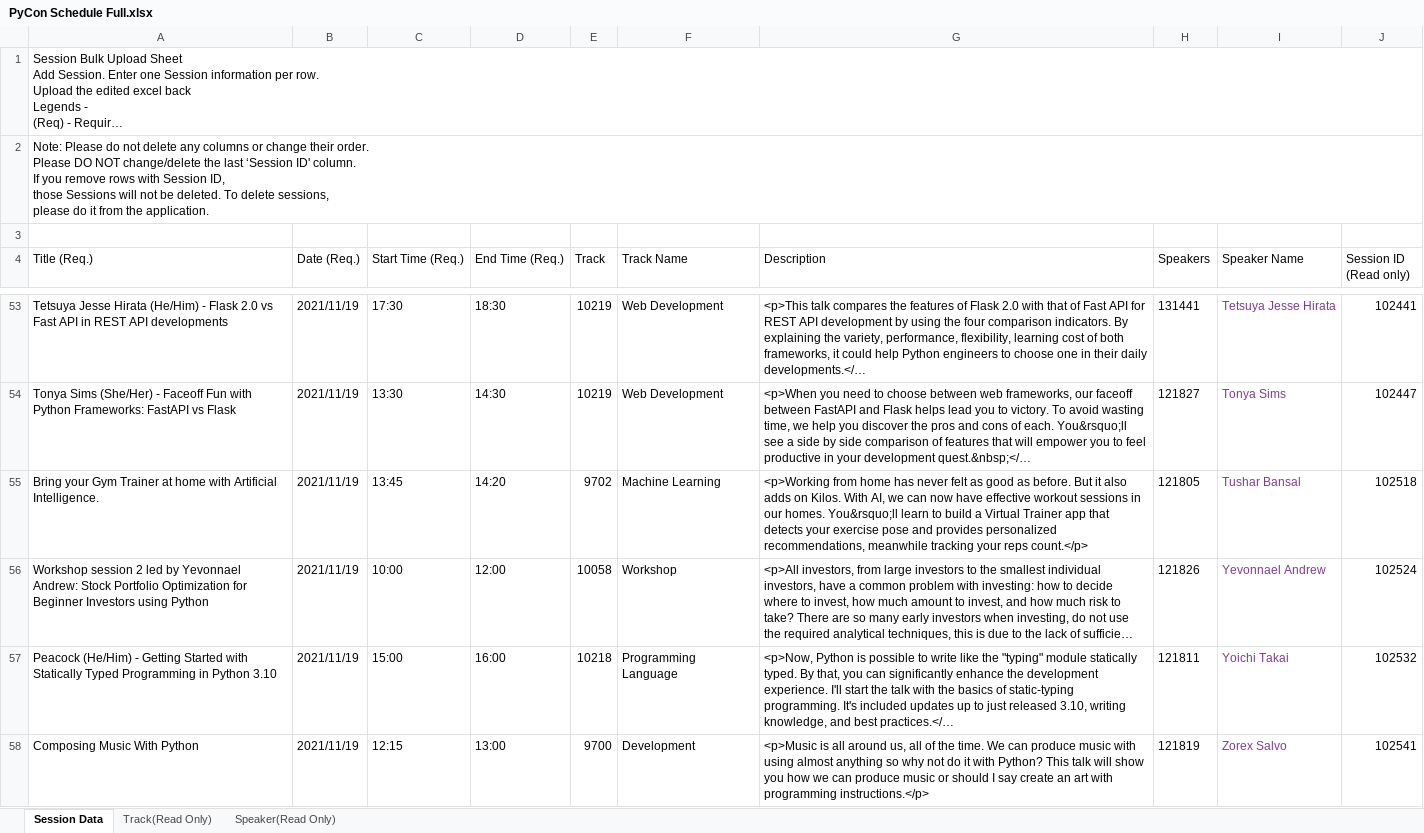
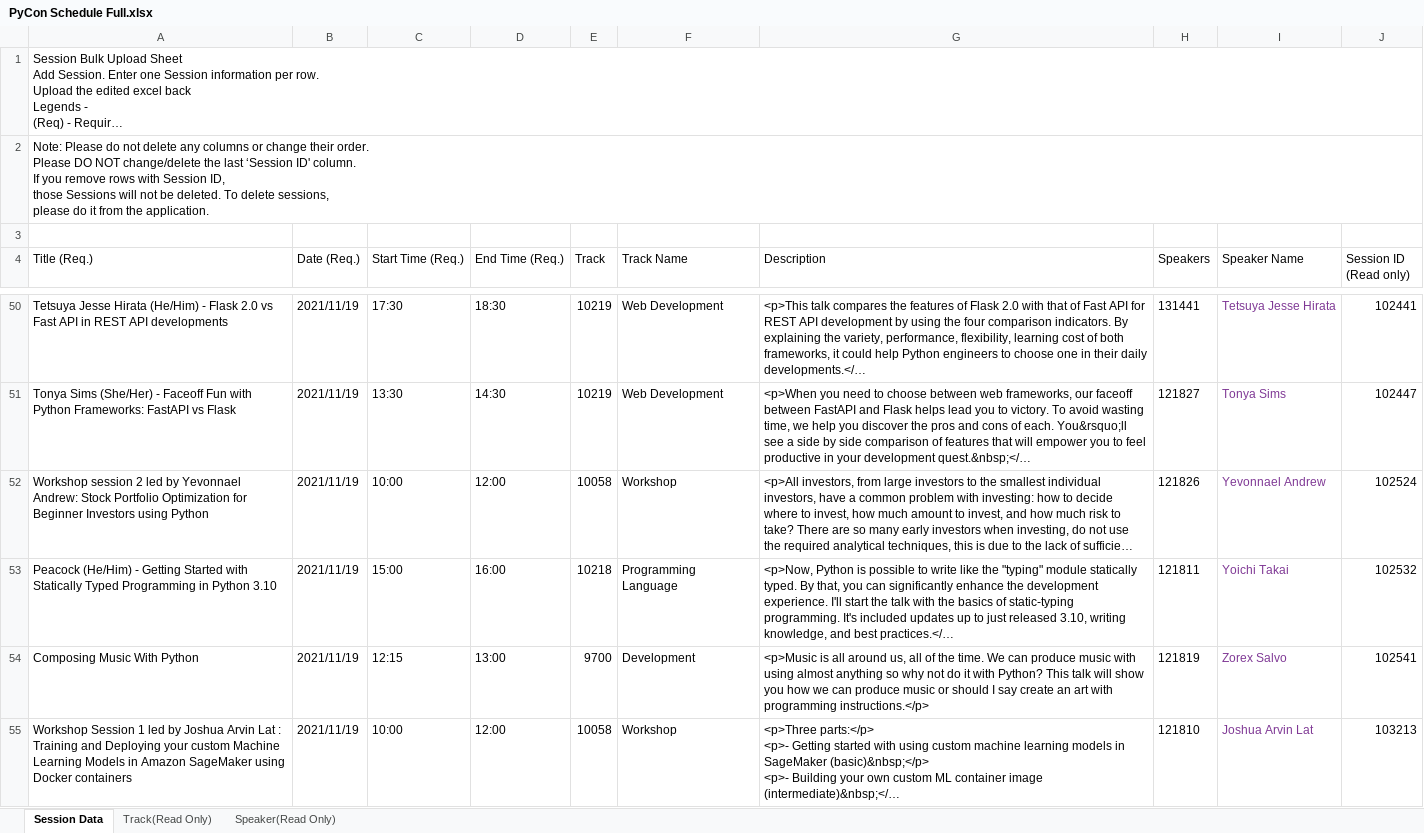
Before and after one commit to PyConTH/www2021, an Excel workbook: PyCon Schedule Full.xlsx, sheet Session Data, drawn as a sheet; only a part is shown, gaps mark what is left out; the shorter side is filled out with more unchanged rows; long unchanged cells end in …; values as stored, in another font and other column widths than the file's, no borders; charts and pictures not drawn; the diff covers the shown part only; the diff names each change by its address in the sheet, - before the commit and + after, or states it on an @@ line.

Commit message:
Upload new schedule

```diff
--- a/PyCon Schedule Full.xlsx (sheet Session Data)
+++ b/PyCon Schedule Full.xlsx (sheet Session Data)
-row 55: Bring your Gym Trainer at home with Artificial Intelligence. | 2021/11/19 | 13:45 | 14:20 | 9702 | Machine Learning | <p>Working from home has never felt as good as before. But it also adds on Kilos. With AI, we can now have effective workout sessions in our homes. You&rsquo;ll learn to build a Virtual Trainer app that detects your exercise pose and provides personalized recommendations, meanwhile tracking your reps count.</p> | 121805 | Tushar Bansal | 102518
```
Also changed, not shown: 10 removed rows and 2 edited cells elsewhere in this sheet, charts or pictures.
